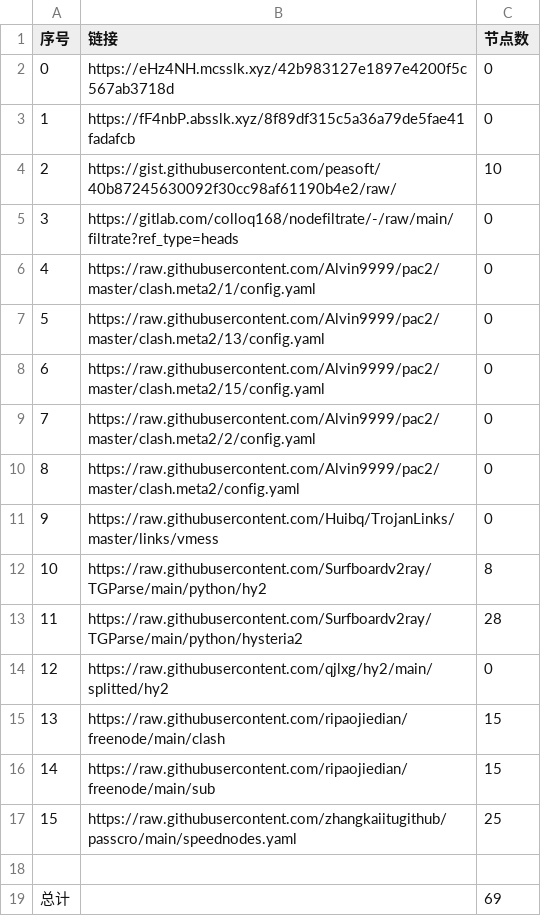
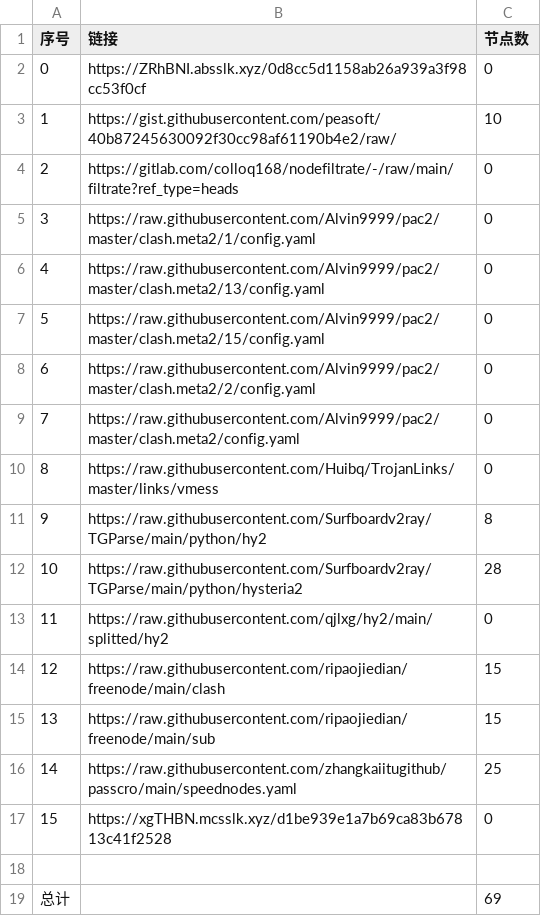
Before and after one commit to ohay5128/NoMoreWalls, a CSV file: list_result.csv, drawn as a sheet; removed rows and columns are numbered as before the commit, all else as after; the diff names each change by its address in the sheet, - before the commit and + after, or states it on an @@ line.

```diff
--- a/list_result.csv
+++ b/list_result.csv
-row 2: 0 | https://eHz4NH.mcsslk.xyz/42b983127e1897e4200f5c567ab3718d | 0
@@ column A (序号) renumbered between rows 2 and 16 @@
-B2 (链接): https://fF4nbP.absslk.xyz/8f89df315c5a36a79de5fae41fadafcb
+B2 (链接): https://ZRhBNI.absslk.xyz/0d8cc5d1158ab26a939a3f98cc53f0cf
+row 17: 15 | https://xgTHBN.mcsslk.xyz/d1be939e1a7b69ca83b67813c41f2528 | 0
```
Also changed, not shown: 3 other files.
